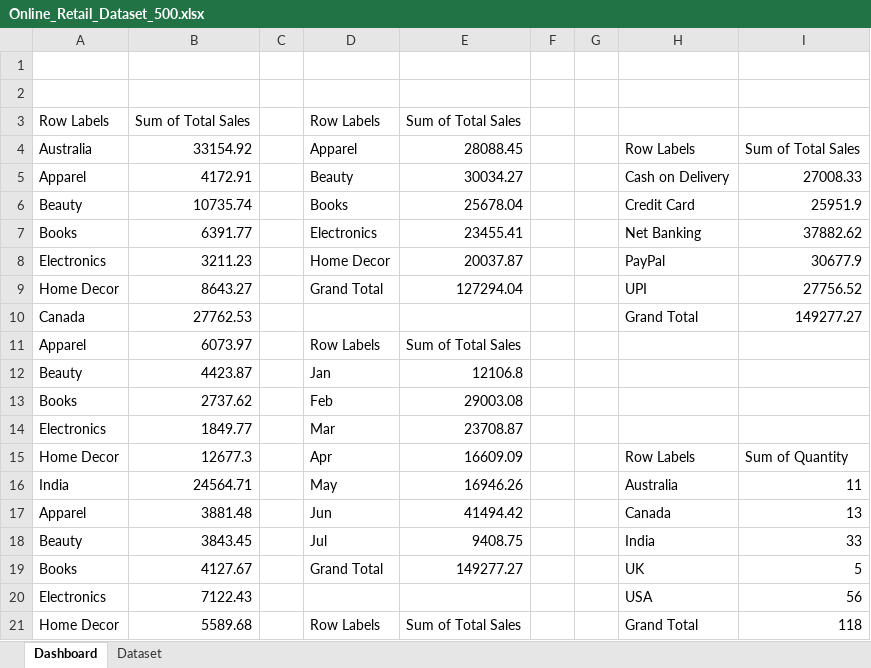
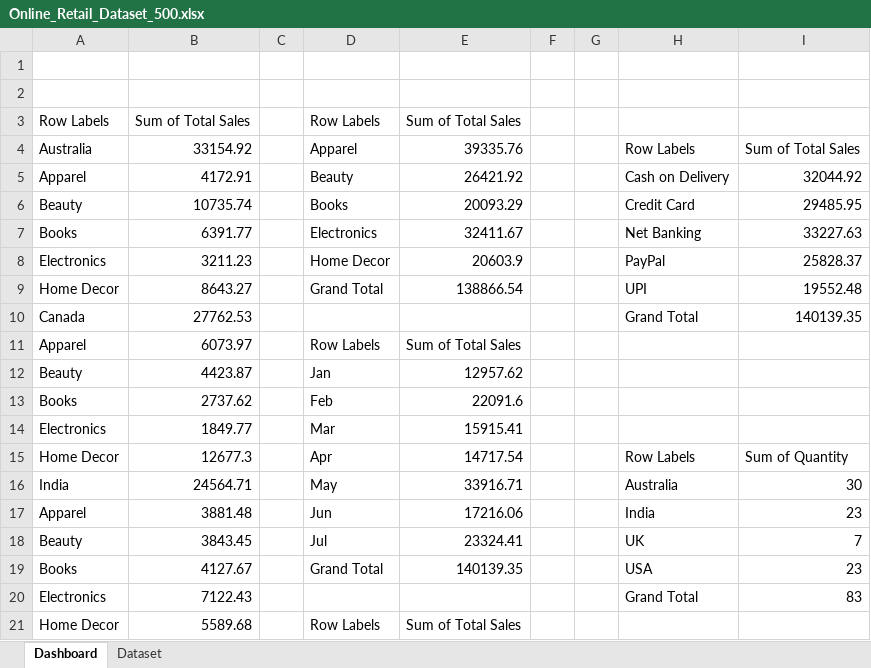
Before and after one commit to ATHIF-MD/Excel-Sales-Report, an Excel workbook: Online_Retail_Dataset_500.xlsx, sheet Dashboard, drawn as a sheet; only a part is shown; values as stored, in another font and other column widths than the file's, no borders; charts and pictures not drawn; the diff covers the shown part only; the diff names each change by its address in the sheet, - before the commit and + after, or states it on an @@ line.

Commit message:
Add files via upload

```diff
--- a/Online_Retail_Dataset_500.xlsx (sheet Dashboard)
+++ b/Online_Retail_Dataset_500.xlsx (sheet Dashboard)
-E4: 28088.45
+E4: 39335.76
-E5: 30034.27
+E5: 26421.92
-I5: 27008.33
+I5: 32044.92
-E6: 25678.04
+E6: 20093.29
-I6: 25951.9
+I6: 29485.95
-E7: 23455.41
+E7: 32411.67
-I7: 37882.62
+I7: 33227.63
-E8: 20037.87
+E8: 20603.9
-I8: 30677.9
+I8: 25828.37
-E9: 127294.04
+E9: 138866.54
-I9: 27756.52
+I9: 19552.48
-I10: 149277.27
+I10: 140139.35
-E12: 12106.8
+E12: 12957.62
-E13: 29003.08
+E13: 22091.6
-E14: 23708.87
+E14: 15915.41
-E15: 16609.09
+E15: 14717.54
-E16: 16946.26
+E16: 33916.71
-I16: 11
+I16: 30
-E17: 41494.42
+E17: 17216.06
-H17: Canada
+H17: India
-I17: 13
+I17: 23
-E18: 9408.75
+E18: 23324.41
-H18: India
+H18: UK
-I18: 33
+I18: 7
-E19: 149277.27
+E19: 140139.35
-H19: UK
+H19: USA
-I19: 5
+I19: 23
-H20: USA
+H20: Grand Total
-I20: 56
+I20: 83
-H21: Grand Total
+H21: (empty)
-I21: 118
+I21: (empty)
```
Also changed, not shown: 11 edited cells elsewhere in this sheet, charts or pictures.
